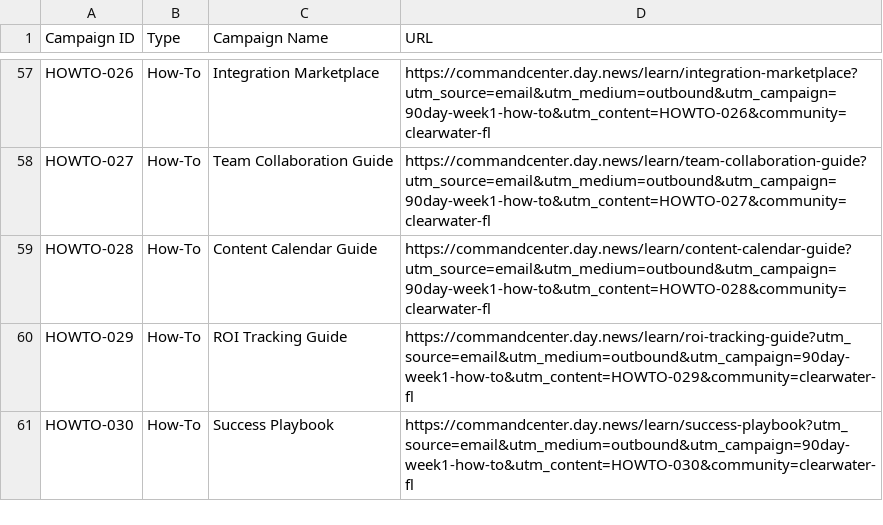
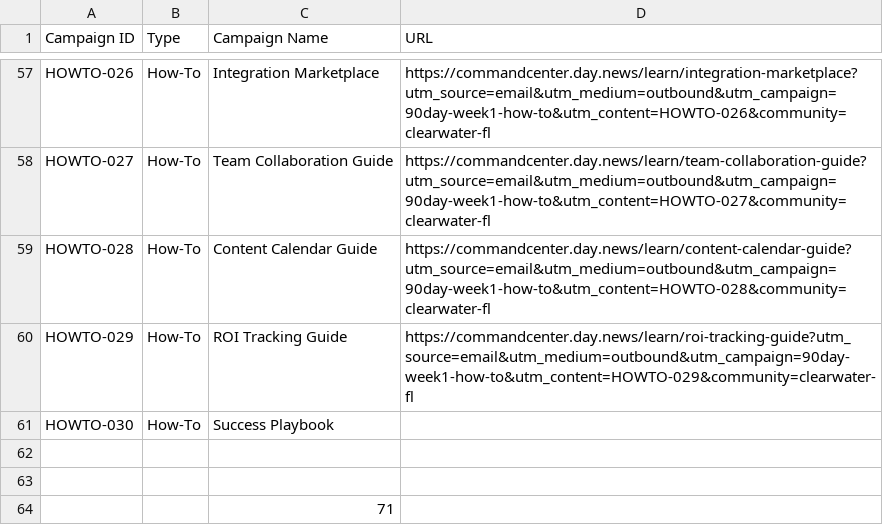
Before and after one commit to shinejohn/CRM-CC-LC, a CSV file: docs/clearwater-landing-pages.csv, drawn as a sheet; only a part is shown, gaps mark what is left out.

```diff
--- a/docs/clearwater-landing-pages.csv
+++ b/docs/clearwater-landing-pages.csv
@@ -60,2 +60,5 @@ HOWTO-028,How-To,Content Calendar Guide,https://commandcenter.day.news/learn/con
 HOWTO-029,How-To,ROI Tracking Guide,https://commandcenter.day.news/learn/roi-tracking-guide?utm_source=email&utm_medium=outbound&utm_campaign=90day-week1-how-to&utm_content=HOWTO-029&community=clearwater-fl
-HOWTO-030,How-To,Success Playbook,https://commandcenter.day.news/learn/success-playbook?utm_source=email&utm_medium=outbound&utm_campaign=90day-week1-how-to&utm_content=HOWTO-030&community=clearwater-fl
+HOWTO-030,How-To,Success Playbook,
+,,,
+,,,
+,,71,
```
Also changed, not shown: 3 other files.
